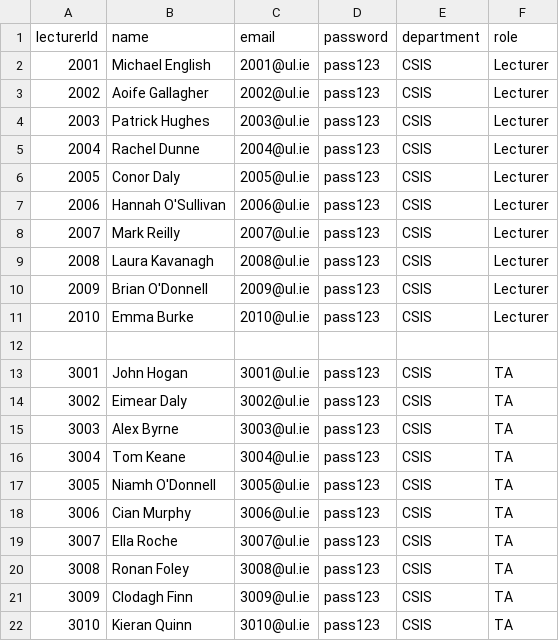
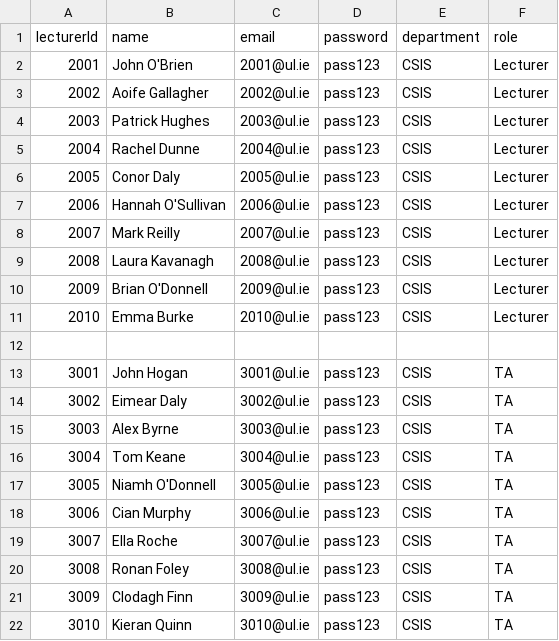
Before and after one commit to lochlancurran1/OOD-GROUP19, a CSV file: OOD-Group19-Real/data/lecturers.csv, drawn as a sheet.

Commit message:
Update lecturers.csv

```diff
--- a/OOD-Group19-Real/data/lecturers.csv
+++ b/OOD-Group19-Real/data/lecturers.csv
@@ -1,3 +1,3 @@
 lecturerId,name,email,password,department,role
-2001,Michael English,2001@ul.ie,pass123,CSIS,Lecturer
+2001,John O'Brien,2001@ul.ie,pass123,CSIS,Lecturer
 2002,Aoife Gallagher,2002@ul.ie,pass123,CSIS,Lecturer
```
